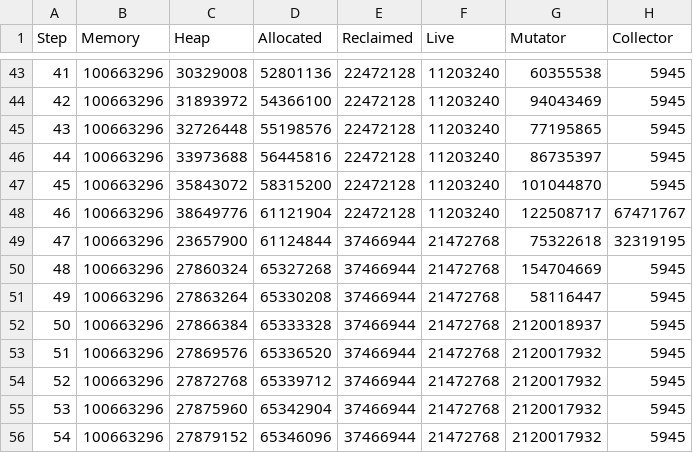
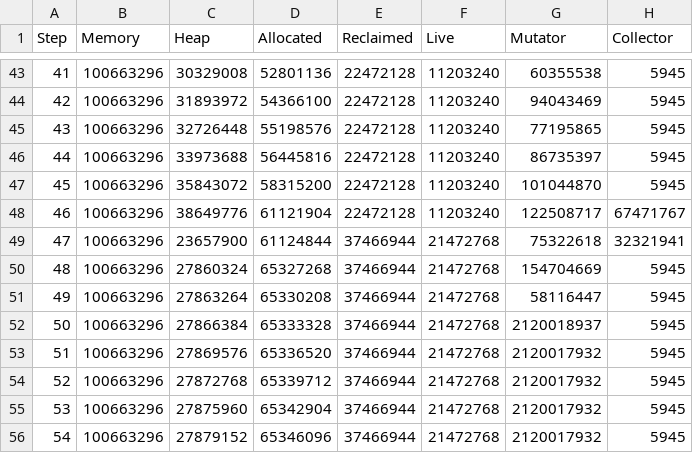
Before and after one commit to luc-blaeser/gcbench, a CSV file: reports/performance-scalable-buffer-incremental.csv, drawn as a sheet; only a part is shown, gaps mark what is left out.

```diff
--- a/reports/performance-scalable-buffer-incremental.csv
+++ b/reports/performance-scalable-buffer-incremental.csv
@@ -48,3 +48,3 @@ Step, Memory, Heap, Allocated, Reclaimed, Live, Mutator, Collector
 46, 100663296, 38649776, 61121904, 22472128, 11203240, 122508717, 67471767
-47, 100663296, 23657900, 61124844, 37466944, 21472768, 75322618, 32319195
+47, 100663296, 23657900, 61124844, 37466944, 21472768, 75322618, 32321941
 48, 100663296, 27860324, 65327268, 37466944, 21472768, 154704669, 5945
```
Also changed, not shown: reports/performance-asset-storage-incremental.csv, reports/performance-cancan-incremental.csv, 11 other files.
